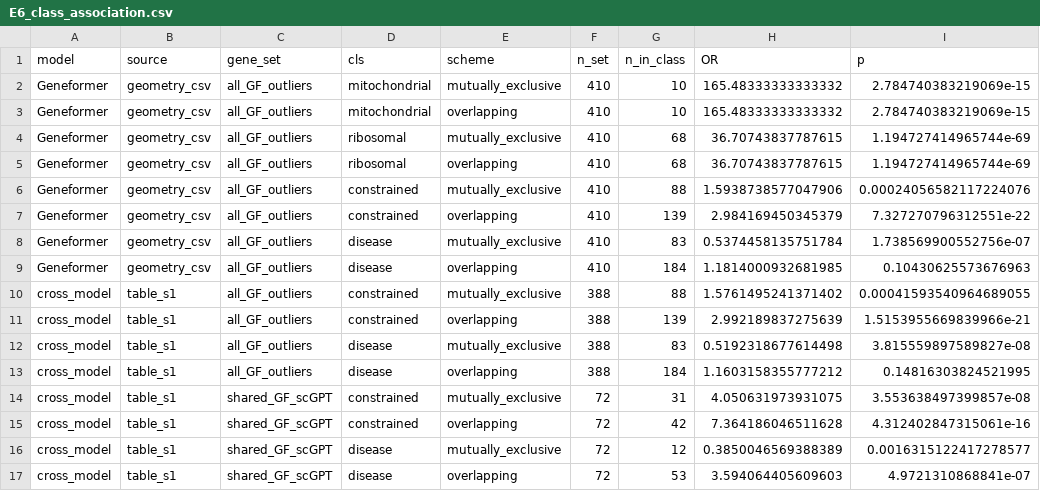
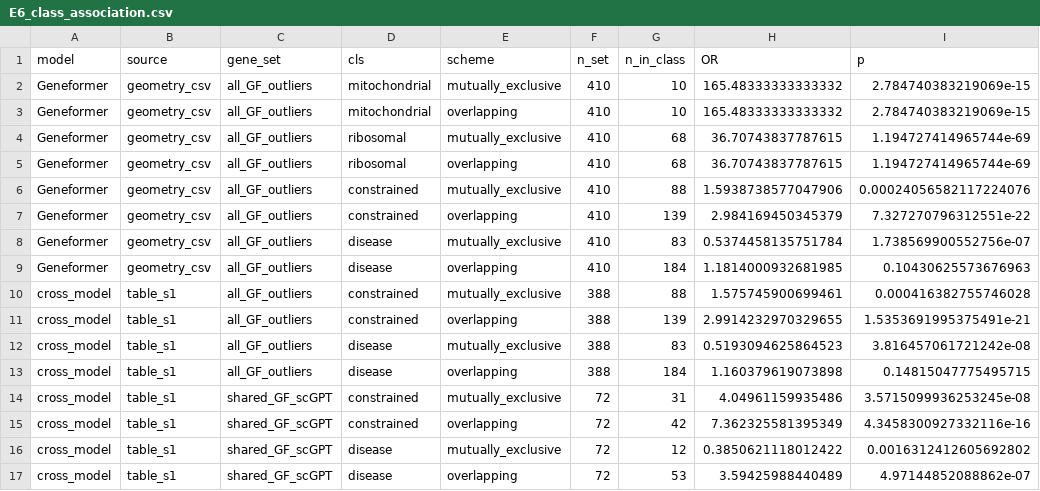
Before and after one commit to jpwhalley/matched-null-audit, a CSV file: outputs/E6_class_association.csv, drawn as a sheet.

```diff
--- a/outputs/E6_class_association.csv
+++ b/outputs/E6_class_association.csv
@@ -9,9 +9,9 @@ Geneformer,geometry_csv,all_GF_outliers,disease,mutually_exclusive,410,83,0.5374
 Geneformer,geometry_csv,all_GF_outliers,disease,overlapping,410,184,1.1814000932681985,0.10430625573676963
-cross_model,table_s1,all_GF_outliers,constrained,mutually_exclusive,388,88,1.5761495241371402,0.00041593540964689055
-cross_model,table_s1,all_GF_outliers,constrained,overlapping,388,139,2.992189837275639,1.5153955669839966e-21
-cross_model,table_s1,all_GF_outliers,disease,mutually_exclusive,388,83,0.5192318677614498,3.815559897589827e-08
-cross_model,table_s1,all_GF_outliers,disease,overlapping,388,184,1.1603158355777212,0.14816303824521995
-cross_model,table_s1,shared_GF_scGPT,constrained,mutually_exclusive,72,31,4.050631973931075,3.553638497399857e-08
-cross_model,table_s1,shared_GF_scGPT,constrained,overlapping,72,42,7.364186046511628,4.312402847315061e-16
-cross_model,table_s1,shared_GF_scGPT,disease,mutually_exclusive,72,12,0.3850046569388389,0.0016315122417278577
-cross_model,table_s1,shared_GF_scGPT,disease,overlapping,72,53,3.594064405609603,4.9721310868841e-07
+cross_model,table_s1,all_GF_outliers,constrained,mutually_exclusive,388,88,1.575745900699461,0.000416382755746028
+cross_model,table_s1,all_GF_outliers,constrained,overlapping,388,139,2.9914232970329655,1.5353691995375491e-21
+cross_model,table_s1,all_GF_outliers,disease,mutually_exclusive,388,83,0.5193094625864523,3.816457061721242e-08
+cross_model,table_s1,all_GF_outliers,disease,overlapping,388,184,1.160379619073898,0.14815047775495715
+cross_model,table_s1,shared_GF_scGPT,constrained,mutually_exclusive,72,31,4.04961159935486,3.5715099936253245e-08
+cross_model,table_s1,shared_GF_scGPT,constrained,overlapping,72,42,7.362325581395349,4.3458300927332116e-16
+cross_model,table_s1,shared_GF_scGPT,disease,mutually_exclusive,72,12,0.3850621118012422,0.0016312412605692802
+cross_model,table_s1,shared_GF_scGPT,disease,overlapping,72,53,3.59425988440489,4.97144852088862e-07
```
Also changed, not shown: 2 other files.
